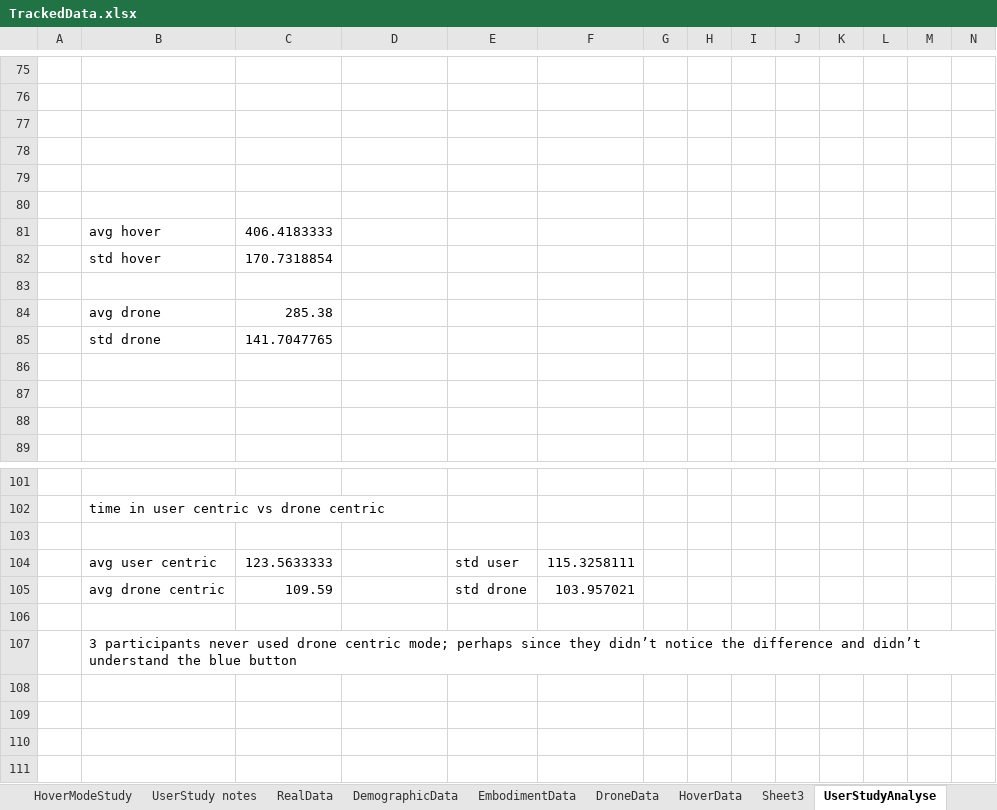
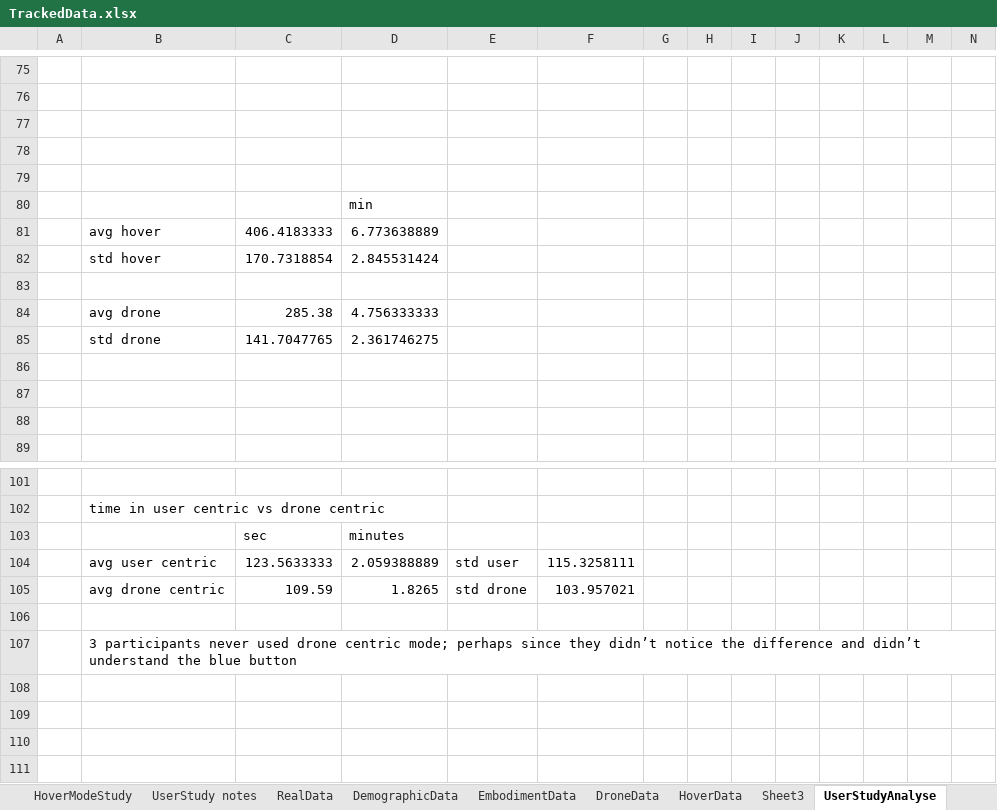
Before and after one commit to dmaerzendorfer/masterThesis, an Excel workbook: ResearchDiary/Questionnaires/TrackedData.xlsx, sheet UserStudyAnalyse, drawn as a sheet; only a part is shown, gaps mark what is left out; values as stored, in another font and other column widths than the file's, no borders; charts and pictures not drawn; removed rows and columns are numbered as before the commit, all else as after; rows hold the shown columns only; the diff names each change by its address in the sheet, - before the commit and + after, or states it on an @@ line.

```diff
--- a/ResearchDiary/Questionnaires/TrackedData.xlsx (sheet UserStudyAnalyse)
+++ b/ResearchDiary/Questionnaires/TrackedData.xlsx (sheet UserStudyAnalyse)
+row 80:  |  |  | min
+row 81:  | avg hover | 406.4183333 | 6.773638889
+row 82:  | std hover | 170.7318854 | 2.845531424
-row 81:  | avg hover | 406.4183333
-row 82:  | std hover | 170.7318854
-row 83: (empty)
-D84: (empty)
+D84: 4.756333333
-D85: (empty)
+D85: 2.361746275
-row 103: (empty)
+row 103:  |  | sec | minutes
-D104: (empty)
+D104: 2.059388889
-D105: (empty)
+D105: 1.8265
```
Also changed, not shown: sheet DemographicData, charts or pictures, ResearchDiary/Questionnaires/NASA-TLX-Calculator.xlsx, 7 other files.
